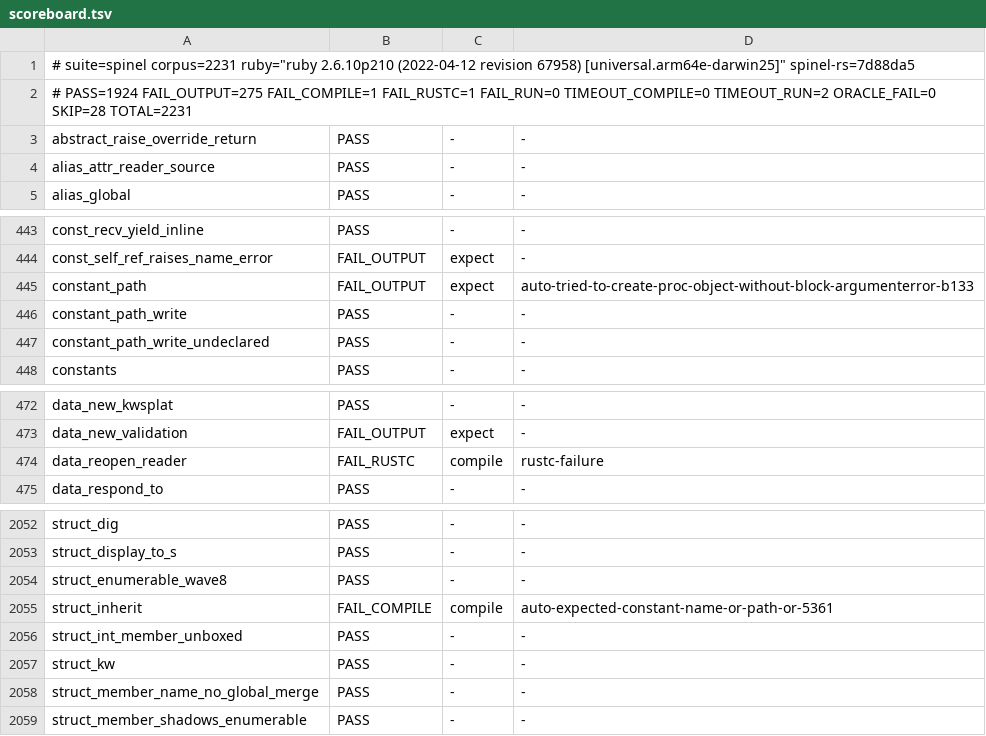
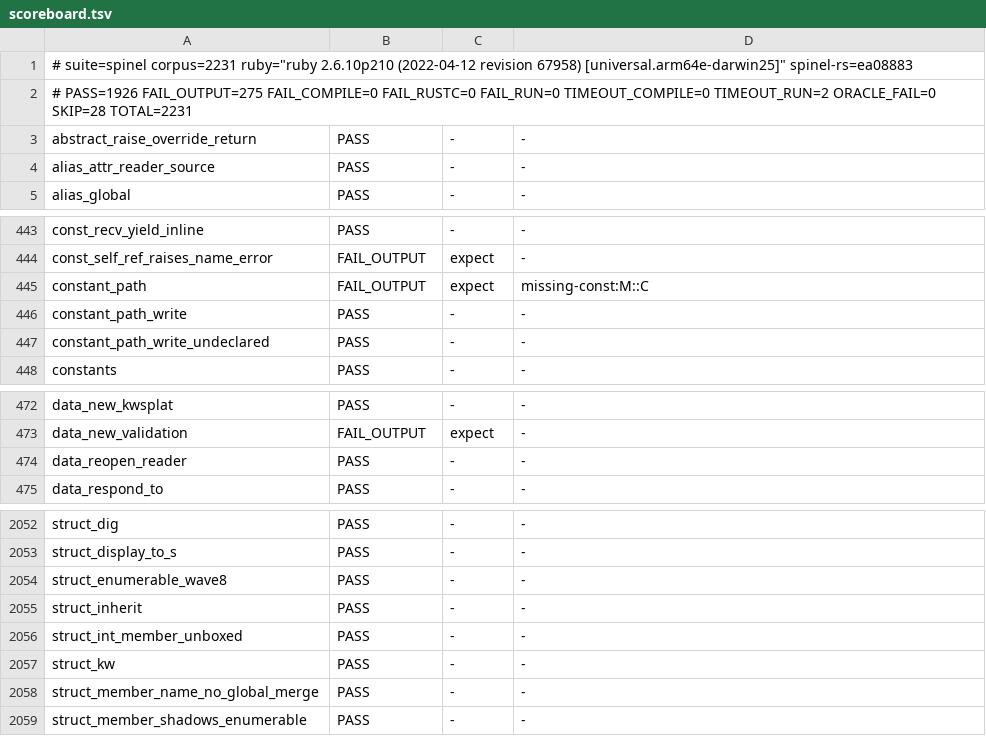
Before and after one commit to ryanseys/zeo, a TSV file: conformance/scoreboard.tsv, drawn as a sheet; only a part is shown, gaps mark what is left out.

```diff
--- a/conformance/scoreboard.tsv
+++ b/conformance/scoreboard.tsv
@@ -1,3 +1,3 @@
-# suite=spinel corpus=2231 ruby="ruby 2.6.10p210 (2022-04-12 revision 67958) [universal.arm64e-darwin25]" spinel-rs=7d88da5
-# PASS=1924 FAIL_OUTPUT=275 FAIL_COMPILE=1 FAIL_RUSTC=1 FAIL_RUN=0 TIMEOUT_COMPILE=0 TIMEOUT_RUN=2 ORACLE_FAIL=0 SKIP=28 TOTAL=2231
+# suite=spinel corpus=2231 ruby="ruby 2.6.10p210 (2022-04-12 revision 67958) [universal.arm64e-darwin25]" spinel-rs=ea08883
+# PASS=1926 FAIL_OUTPUT=275 FAIL_COMPILE=0 FAIL_RUSTC=0 FAIL_RUN=0 TIMEOUT_COMPILE=0 TIMEOUT_RUN=2 ORACLE_FAIL=0 SKIP=28 TOTAL=2231
 abstract_raise_override_return	PASS	-	-
@@ -444,3 +444,3 @@ const_recv_yield_inline	PASS	-	-
 const_self_ref_raises_name_error	FAIL_OUTPUT	expect	-
-constant_path	FAIL_OUTPUT	expect	auto-tried-to-create-proc-object-without-block-argumenterror-b133
+constant_path	FAIL_OUTPUT	expect	missing-const:M::C
 constant_path_write	PASS	-	-
@@ -473,3 +473,3 @@ data_new_kwsplat	PASS	-	-
 data_new_validation	FAIL_OUTPUT	expect	-
-data_reopen_reader	FAIL_RUSTC	compile	rustc-failure
+data_reopen_reader	PASS	-	-
 data_respond_to	PASS	-	-
@@ -2054,3 +2054,3 @@ struct_display_to_s	PASS	-	-
 struct_enumerable_wave8	PASS	-	-
-struct_inherit	FAIL_COMPILE	compile	auto-expected-constant-name-or-path-or-5361
+struct_inherit	PASS	-	-
 struct_int_member_unboxed	PASS	-	-
```
Also changed, not shown: conformance/rubyspec-scoreboard.tsv, 4 other files.
